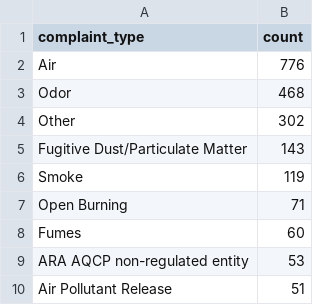
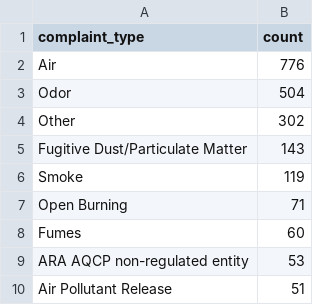
Before and after one commit to david-a-weisz/live-nicar-pipeline, a CSV file: exported_data/complaint_type_frequency.csv, drawn as a sheet; only a part is shown.

```diff
--- a/exported_data/complaint_type_frequency.csv
+++ b/exported_data/complaint_type_frequency.csv
@@ -2,3 +2,3 @@ complaint_type,count
 Air,776
-Odor,468
+Odor,504
 Other,302
```
Also changed, not shown: exported_data/all_complaints.csv, exported_data/county_frequency.csv, 1 other file.
